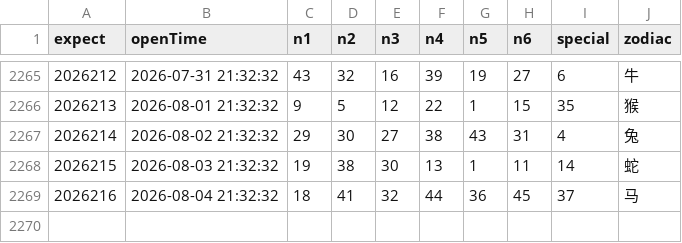
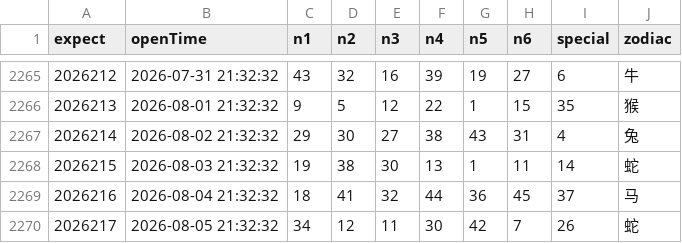
Before and after one commit to lhq157/macaujc, a CSV file: output/20260805.csv (was output/20260804.csv), drawn as a sheet; only a part is shown, gaps mark what is left out; the diff names each change by its address in the sheet, - before the commit and + after, or states it on an @@ line.

Commit message:
数据更新 2026-08-05

```diff
--- a/output/20260804.csv
+++ b/output/20260805.csv
+row 2270: 2026217 | 2026-08-05 21:32:32 | 34 | 12 | 11 | 30 | 42 | 7 | 26 | 蛇
```
